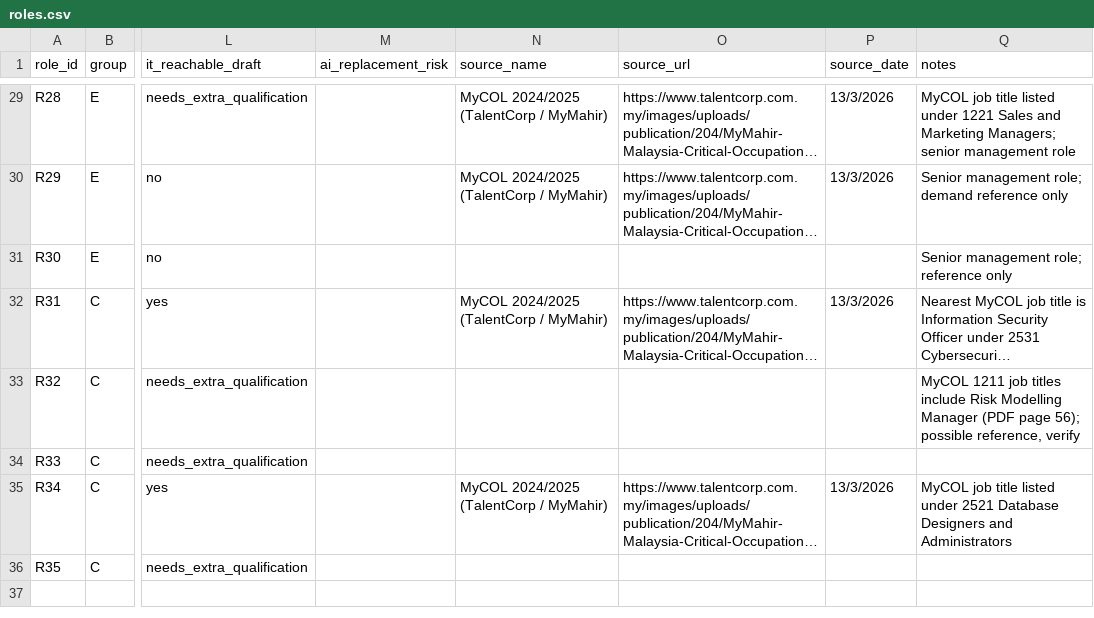
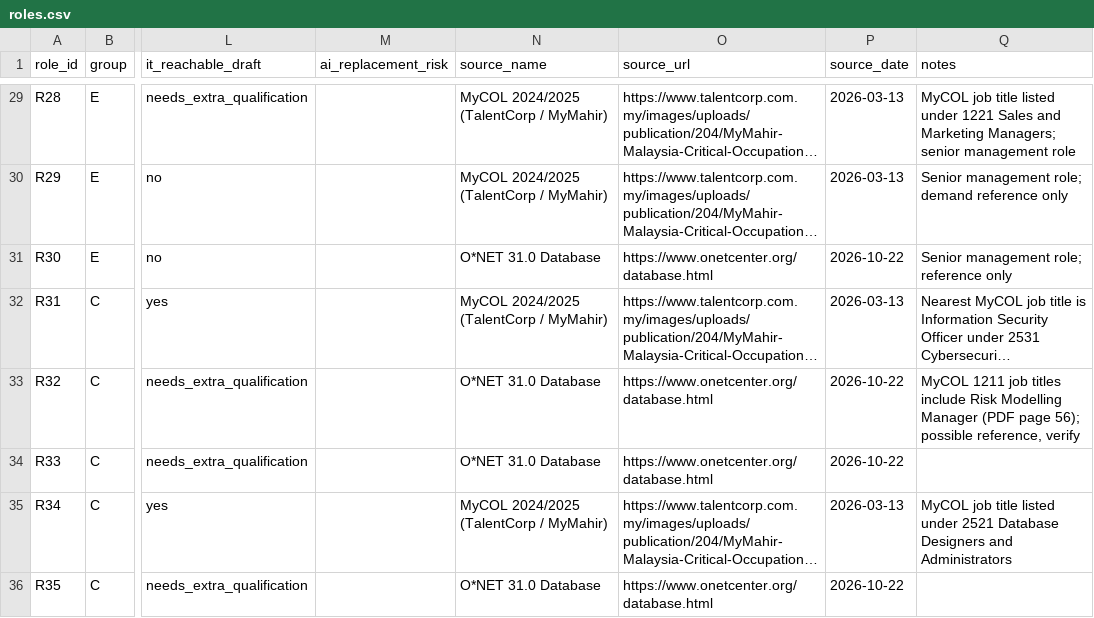
Before and after one commit to pekoremon/future-skills, a CSV file: data/roles.csv, drawn as a sheet; only a part is shown, gaps mark what is left out; long unchanged cells end in …; the diff covers the shown part only; the diff names each change by its address in the sheet, - before the commit and + after, or states it on an @@ line.

```diff
--- a/data/roles.csv
+++ b/data/roles.csv
-P29:P30 (source_date): 13/3/2026
+P29:P30 (source_date): 2026-03-13
-N31 (source_name): (empty)
+N31 (source_name): O*NET 31.0 Database
-O31 (source_url): (empty)
+O31 (source_url): https://www.onetcenter.org/database.html
-P31 (source_date): (empty)
+P31 (source_date): 2026-10-22
-P32 (source_date): 13/3/2026
+P32 (source_date): 2026-03-13
-N33:N34 (source_name): (empty)
+N33:N34 (source_name): O*NET 31.0 Database
-O33:O34 (source_url): (empty)
+O33:O34 (source_url): https://www.onetcenter.org/database.html
-P33:P34 (source_date): (empty)
+P33:P34 (source_date): 2026-10-22
-P35 (source_date): 13/3/2026
+P35 (source_date): 2026-03-13
-N36 (source_name): (empty)
+N36 (source_name): O*NET 31.0 Database
-O36 (source_url): (empty)
+O36 (source_url): https://www.onetcenter.org/database.html
-P36 (source_date): (empty)
+P36 (source_date): 2026-10-22
```
Also changed, not shown: 47 edited cells elsewhere in this file, 3 other files.
